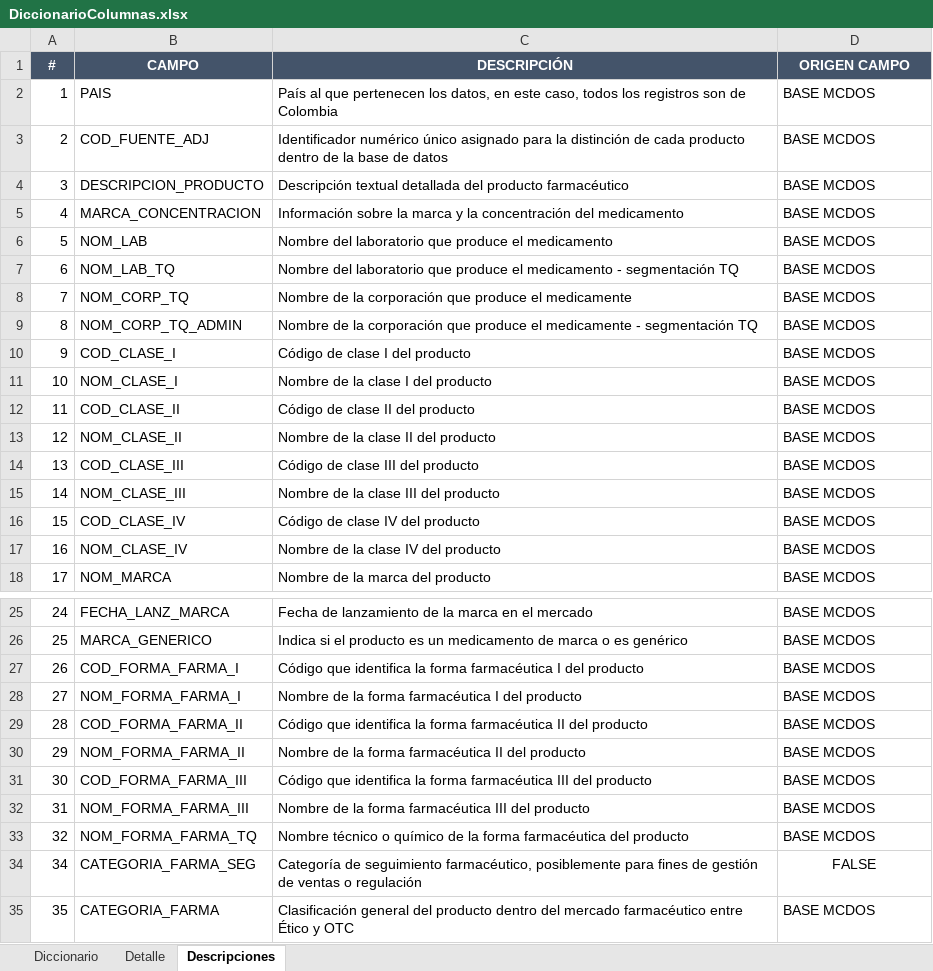
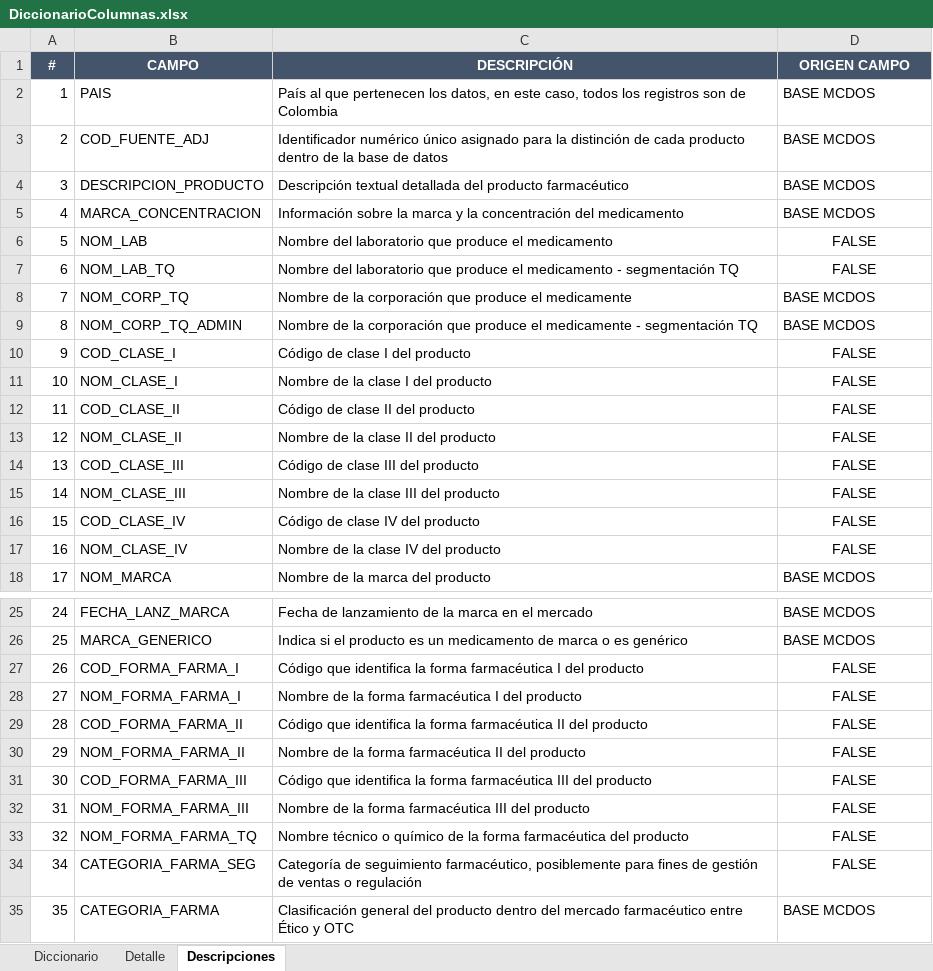
Before and after one commit to GARF1094/PDG_1, an Excel workbook: DiccionarioColumnas.xlsx, sheet Descripciones, drawn as a sheet; only a part is shown, gaps mark what is left out; values as stored, in another font and other column widths than the file's, no borders; conditional formats not drawn; the diff names each change by its address in the sheet, - before the commit and + after, or states it on an @@ line.

```diff
--- a/DiccionarioColumnas.xlsx (sheet Descripciones)
+++ b/DiccionarioColumnas.xlsx (sheet Descripciones)
-D6:D7 (ORIGEN CAMPO): BASE MCDOS
+D6:D7 (ORIGEN CAMPO): FALSE
-D6:D7 alignment: left
+D6:D7 alignment: center
-D10:D17 (ORIGEN CAMPO): BASE MCDOS
+D10:D17 (ORIGEN CAMPO): FALSE
-D10:D17 alignment: left
+D10:D17 alignment: center
-D27:D33 (ORIGEN CAMPO): BASE MCDOS
+D27:D33 (ORIGEN CAMPO): FALSE
-D27:D33 alignment: left
+D27:D33 alignment: center
```
Also changed, not shown: sheet Detalle, sheet Diccionario, 1 other file.
